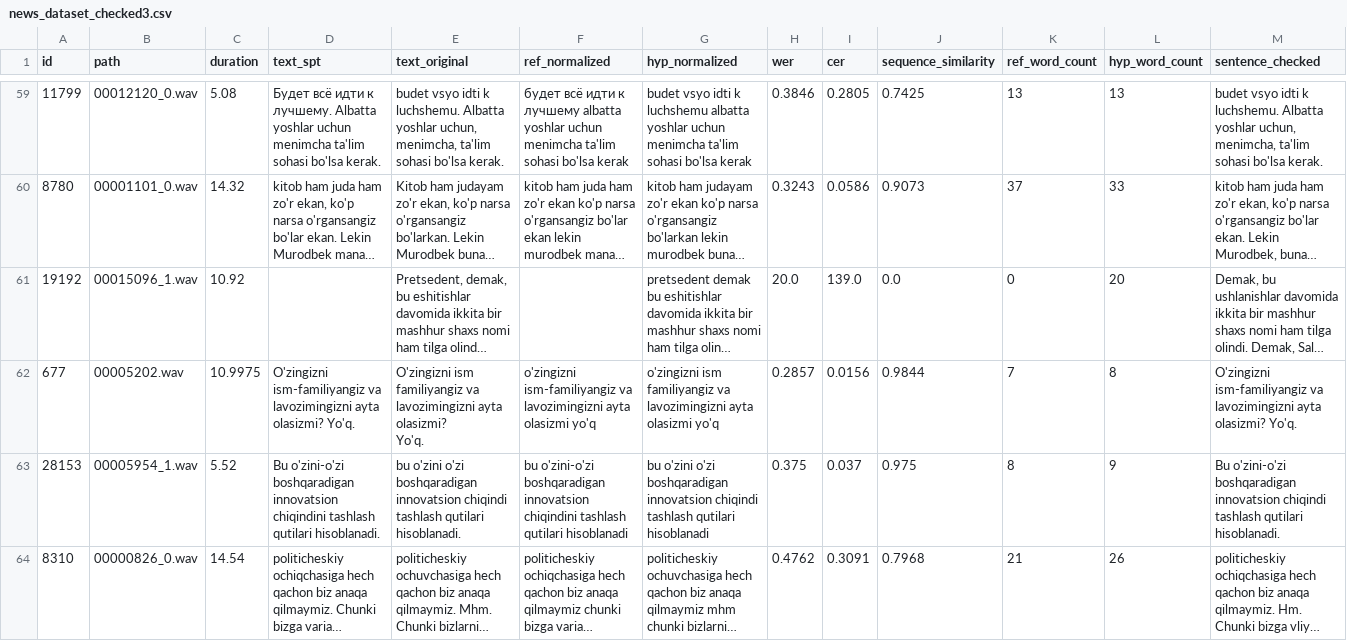
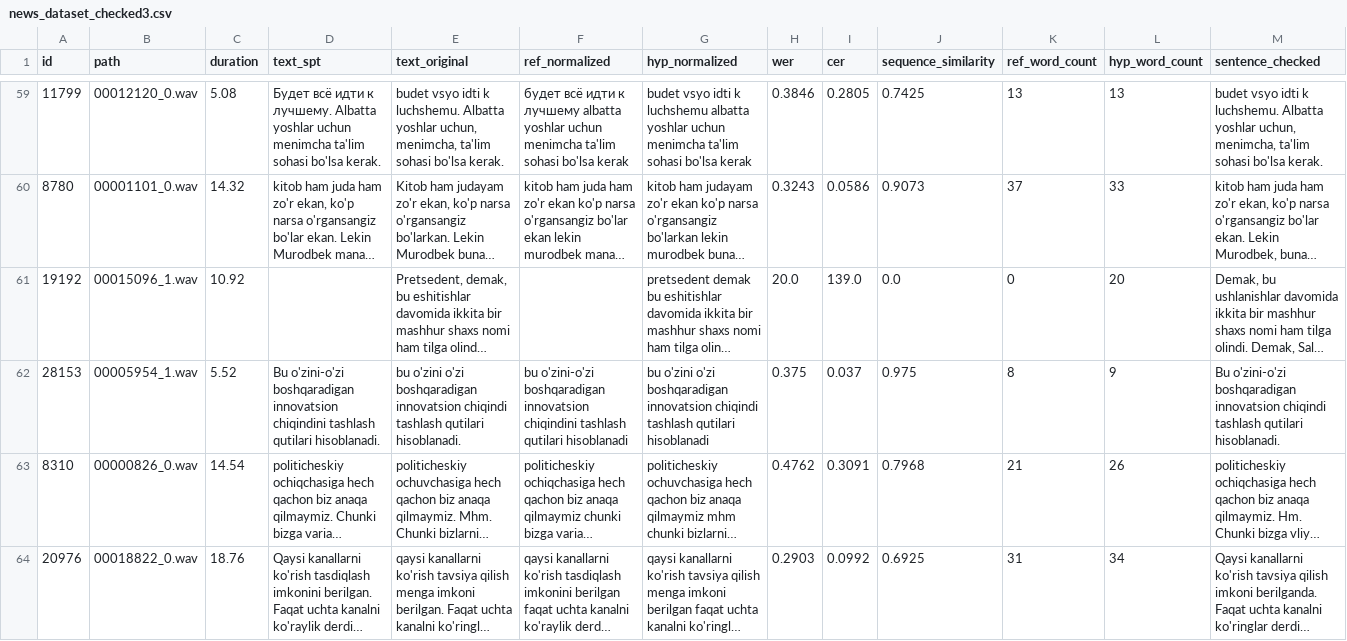
Before and after one commit to HaidarChaito/uzbek-automatic-speech-recognition, a CSV file: datasets/news_youtube_uzbek_speech_dataset/data/news_dataset_checked3.csv, drawn as a sheet; only a part is shown, gaps mark what is left out; the shorter side is filled out with more unchanged rows; long unchanged cells end in …; ↵ is a line break in a cell; the diff names each change by its address in the sheet, - before the commit and + after, or states it on an @@ line.

Commit message:
Removed one row, because audio file was not available :)

```diff
--- a/datasets/news_youtube_uzbek_speech_dataset/data/news_dataset_checked3.csv
+++ b/datasets/news_youtube_uzbek_speech_dataset/data/news_dataset_checked3.csv
-row 62: 677 | 00005202.wav | 10.9975 | O'zingizni ism-familiyangiz va lavozimingizni ayta olasizmi? Yo'q. | O'zingizni ism familiyangiz va lavozimingizni ayta olasizmi? ↵ Yo'q. | o'zingizni ism-familiyangiz va lavozimingizni ayta olasizmi yo'q | o'zingizni ism familiyangiz va lavozimingizni ayta olasizmi yo'q | 0.2857 | 0.0156 | 0.9844 | 7 | 8 | O'zingizni ism-familiyangiz va lavozimingizni ayta olasizmi? Yo'q.
```
